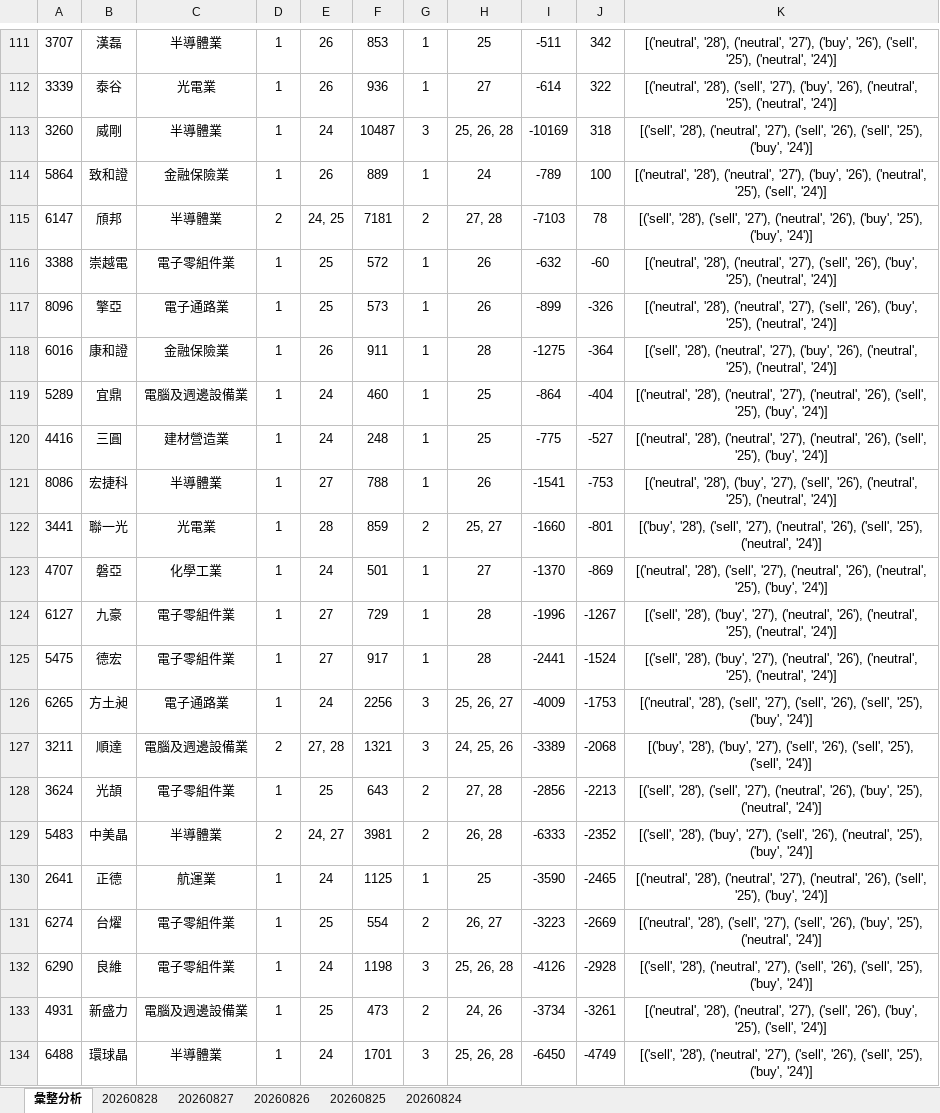
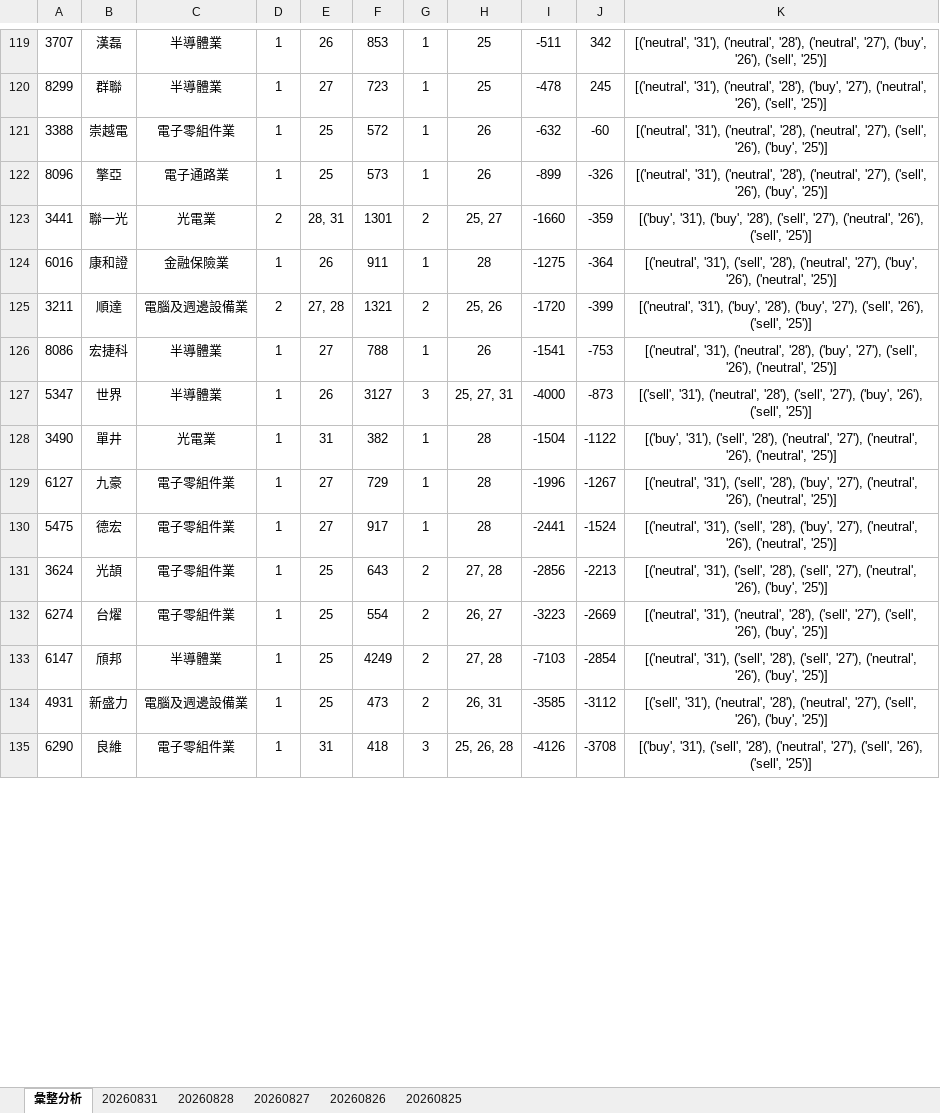
Before and after one commit to ccupcpop/GetDailyStock, an Excel workbook: StockInfo/otc_analysis_result.xlsx, sheet 彙整分析, drawn as a sheet; only a part is shown, gaps mark what is left out; values as stored, in another font and other column widths than the file's, no borders; removed rows and columns are numbered as before the commit, all else as after; the diff covers the shown part only; the diff names each change by its address in the sheet, - before the commit and + after, or states it on an @@ line.

```diff
--- a/StockInfo/otc_analysis_result.xlsx (sheet 彙整分析)
+++ b/StockInfo/otc_analysis_result.xlsx (sheet 彙整分析)
-sheet tab: 20260824
+sheet tab: 20260831
-K119: [('neutral', '28'), ('neutral', '27'), ('buy', '26'), ('sell', '25'), ('neutral', '24')]
+K119: [('neutral', '31'), ('neutral', '28'), ('neutral', '27'), ('buy', '26'), ('sell', '25')]
-row 112: 3339 | 泰谷 | 光電業 | 1 | 26 | 936 | 1 | 27 | -614 | 322 | [('neutral', '28'), ('sell', '27'), ('buy', '26'), ('neutral', '25'), ('neutral', '24')]
-row 113: 3260 | 威剛 | 半導體業 | 1 | 24 | 10487 | 3 | 25, 26, 28 | -10169 | 318 | [('sell', '28'), ('neutral', '27'), ('sell', '26'), ('sell', '25'), ('buy', '24')]
-row 114: 5864 | 致和證 | 金融保險業 | 1 | 26 | 889 | 1 | 24 | -789 | 100 | [('neutral', '28'), ('neutral', '27'), ('buy', '26'), ('neutral', '25'), ('sell', '24')]
-row 115: 6147 | 頎邦 | 半導體業 | 2 | 24, 25 | 7181 | 2 | 27, 28 | -7103 | 78 | [('sell', '28'), ('sell', '27'), ('neutral', '26'), ('buy', '25'), ('buy', '24')]
+row 120: 8299 | 群聯 | 半導體業 | 1 | 27 | 723 | 1 | 25 | -478 | 245 | [('neutral', '31'), ('neutral', '28'), ('buy', '27'), ('neutral', '26'), ('sell', '25')]
-K121:K122: [('neutral', '28'), ('neutral', '27'), ('sell', '26'), ('buy', '25'), ('neutral', '24')]
+K121:K122: [('neutral', '31'), ('neutral', '28'), ('neutral', '27'), ('sell', '26'), ('buy', '25')]
+row 123: 3441 | 聯一光 | 光電業 | 2 | 28, 31 | 1301 | 2 | 25, 27 | -1660 | -359 | [('buy', '31'), ('buy', '28'), ('sell', '27'), ('neutral', '26'), ('sell', '25')]
-K124: [('sell', '28'), ('neutral', '27'), ('buy', '26'), ('neutral', '25'), ('neutral', '24')]
+K124: [('neutral', '31'), ('sell', '28'), ('neutral', '27'), ('buy', '26'), ('neutral', '25')]
-row 119: 5289 | 宜鼎 | 電腦及週邊設備業 | 1 | 24 | 460 | 1 | 25 | -864 | -404 | [('neutral', '28'), ('neutral', '27'), ('neutral', '26'), ('sell', '25'), ('buy', '24')]
-row 120: 4416 | 三圓 | 建材營造業 | 1 | 24 | 248 | 1 | 25 | -775 | -527 | [('neutral', '28'), ('neutral', '27'), ('neutral', '26'), ('sell', '25'), ('buy', '24')]
+row 125: 3211 | 順達 | 電腦及週邊設備業 | 2 | 27, 28 | 1321 | 2 | 25, 26 | -1720 | -399 | [('neutral', '31'), ('buy', '28'), ('buy', '27'), ('sell', '26'), ('sell', '25')]
-K126: [('neutral', '28'), ('buy', '27'), ('sell', '26'), ('neutral', '25'), ('neutral', '24')]
+K126: [('neutral', '31'), ('neutral', '28'), ('buy', '27'), ('sell', '26'), ('neutral', '25')]
-row 122: 3441 | 聯一光 | 光電業 | 1 | 28 | 859 | 2 | 25, 27 | -1660 | -801 | [('buy', '28'), ('sell', '27'), ('neutral', '26'), ('sell', '25'), ('neutral', '24')]
-row 123: 4707 | 磐亞 | 化學工業 | 1 | 24 | 501 | 1 | 27 | -1370 | -869 | [('neutral', '28'), ('sell', '27'), ('neutral', '26'), ('neutral', '25'), ('buy', '24')]
+row 127: 5347 | 世界 | 半導體業 | 1 | 26 | 3127 | 3 | 25, 27, 31 | -4000 | -873 | [('sell', '31'), ('neutral', '28'), ('sell', '27'), ('buy', '26'), ('sell', '25')]
+row 128: 3490 | 單井 | 光電業 | 1 | 31 | 382 | 1 | 28 | -1504 | -1122 | [('buy', '31'), ('sell', '28'), ('neutral', '27'), ('neutral', '26'), ('neutral', '25')]
-K129:K130: [('sell', '28'), ('buy', '27'), ('neutral', '26'), ('neutral', '25'), ('neutral', '24')]
+K129:K130: [('neutral', '31'), ('sell', '28'), ('buy', '27'), ('neutral', '26'), ('neutral', '25')]
-row 126: 6265 | 方土昶 | 電子通路業 | 1 | 24 | 2256 | 3 | 25, 26, 27 | -4009 | -1753 | [('neutral', '28'), ('sell', '27'), ('sell', '26'), ('sell', '25'), ('buy', '24')]
-row 127: 3211 | 順達 | 電腦及週邊設備業 | 2 | 27, 28 | 1321 | 3 | 24, 25, 26 | -3389 | -2068 | [('buy', '28'), ('buy', '27'), ('sell', '26'), ('sell', '25'), ('sell', '24')]
-K131: [('sell', '28'), ('sell', '27'), ('neutral', '26'), ('buy', '25'), ('neutral', '24')]
+K131: [('neutral', '31'), ('sell', '28'), ('sell', '27'), ('neutral', '26'), ('buy', '25')]
-row 129: 5483 | 中美晶 | 半導體業 | 2 | 24, 27 | 3981 | 2 | 26, 28 | -6333 | -2352 | [('sell', '28'), ('buy', '27'), ('sell', '26'), ('neutral', '25'), ('buy', '24')]
-row 130: 2641 | 正德 | 航運業 | 1 | 24 | 1125 | 1 | 25 | -3590 | -2465 | [('neutral', '28'), ('neutral', '27'), ('neutral', '26'), ('sell', '25'), ('buy', '24')]
-K132: [('neutral', '28'), ('sell', '27'), ('sell', '26'), ('buy', '25'), ('neutral', '24')]
+K132: [('neutral', '31'), ('neutral', '28'), ('sell', '27'), ('sell', '26'), ('buy', '25')]
-row 132: 6290 | 良維 | 電子零組件業 | 1 | 24 | 1198 | 3 | 25, 26, 28 | -4126 | -2928 | [('sell', '28'), ('neutral', '27'), ('sell', '26'), ('sell', '25'), ('buy', '24')]
+row 133: 6147 | 頎邦 | 半導體業 | 1 | 25 | 4249 | 2 | 27, 28 | -7103 | -2854 | [('neutral', '31'), ('sell', '28'), ('sell', '27'), ('neutral', '26'), ('buy', '25')]
-H134: 24, 26
+H134: 26, 31
-I134: -3734
+I134: -3585
-J134: -3261
+J134: -3112
-K134: [('neutral', '28'), ('neutral', '27'), ('sell', '26'), ('buy', '25'), ('sell', '24')]
+K134: [('sell', '31'), ('neutral', '28'), ('neutral', '27'), ('sell', '26'), ('buy', '25')]
-row 134: 6488 | 環球晶 | 半導體業 | 1 | 24 | 1701 | 3 | 25, 26, 28 | -6450 | -4749 | [('sell', '28'), ('neutral', '27'), ('sell', '26'), ('sell', '25'), ('buy', '24')]
+row 135: 6290 | 良維 | 電子零組件業 | 1 | 31 | 418 | 3 | 25, 26, 28 | -4126 | -3708 | [('buy', '31'), ('sell', '28'), ('neutral', '27'), ('sell', '26'), ('sell', '25')]
```
Also changed, not shown: 51 added rows, 41 removed rows and 43 edited cells elsewhere in this sheet, sheet 20260828, StockInfo/tse_analysis_result.xlsx, 11 other files.
